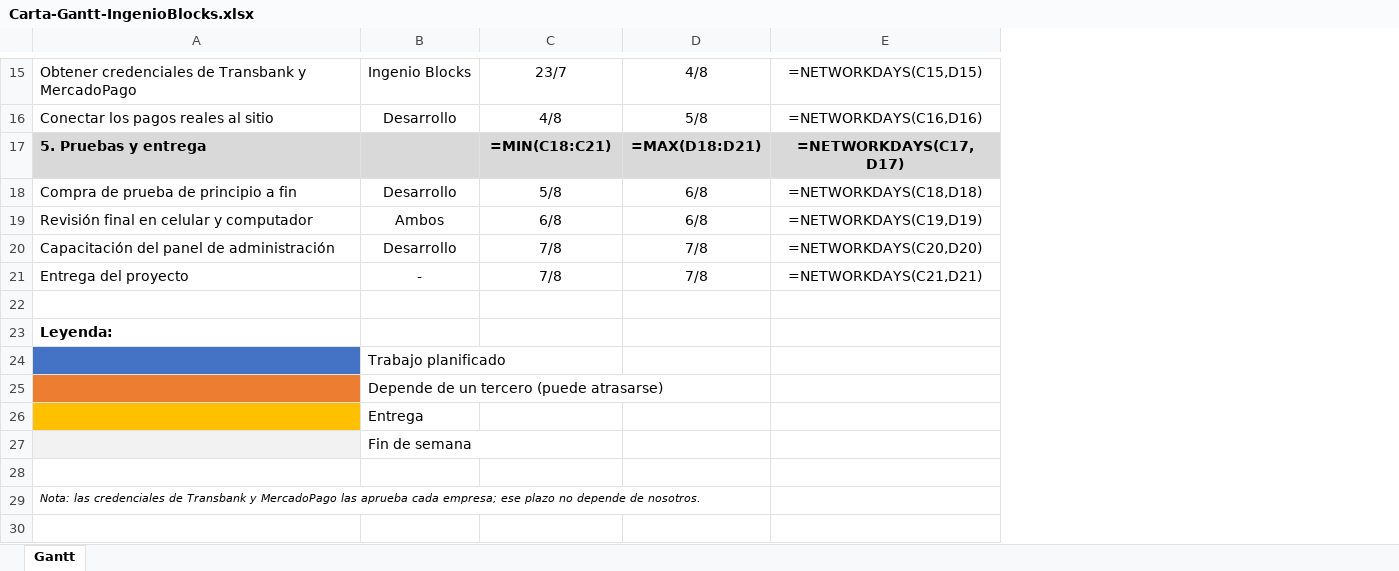
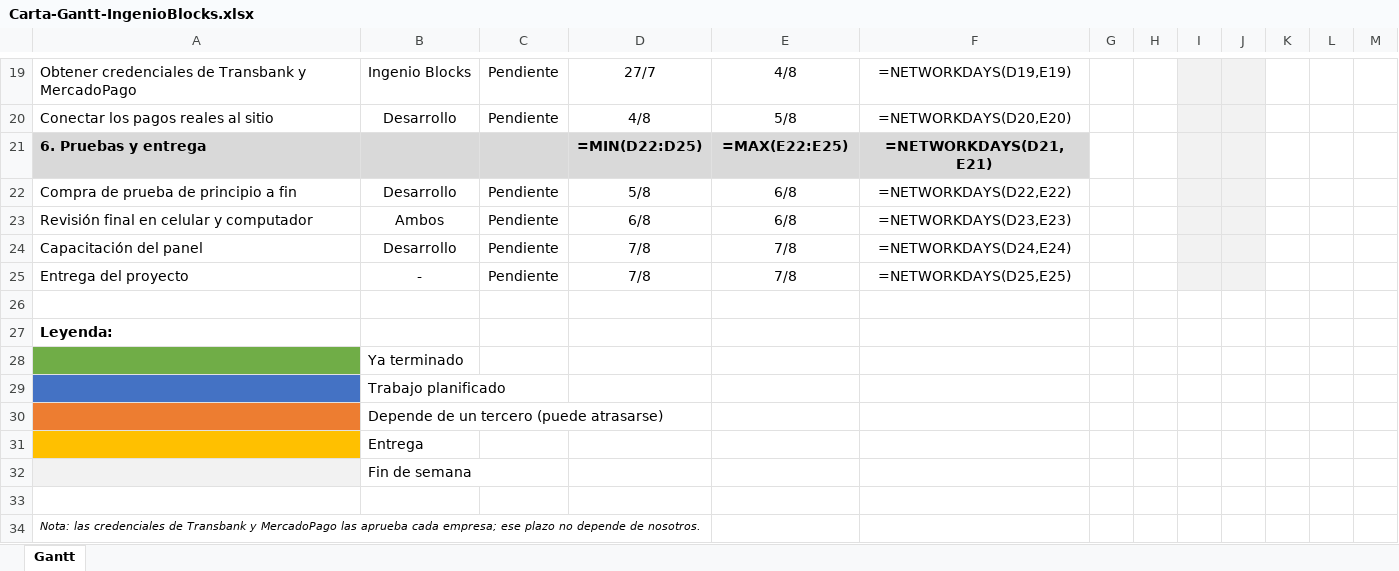
Before and after one commit to marcelopc2/ecommerce_soledad, an Excel workbook: docs/Carta-Gantt-IngenioBlocks.xlsx, sheet Gantt, drawn as a sheet; only a part is shown, gaps mark what is left out; values as stored, in another font and other column widths than the file's, no borders; formulas without a stored value are shown as written; conditional formats not drawn; removed rows and columns are numbered as before the commit, all else as after; rows hold the shown columns only; the diff covers the shown part only; the diff names each change by its address in the sheet, - before the commit and + after, or states it on an @@ line.

```diff
--- a/docs/Carta-Gantt-IngenioBlocks.xlsx (sheet Gantt)
+++ b/docs/Carta-Gantt-IngenioBlocks.xlsx (sheet Gantt)
+column C, rows 19-20: Pendiente | Pendiente; rows 22-25: all Pendiente
-column E, rows 15-16: =NETWORKDAYS(C15,D15) | =NETWORKDAYS(C16,D16); rows 18-21: =NETWORKDAYS(C18,D18) | =NETWORKDAYS(C19,D19) | =NETWORKDAYS(C20,D20) | =NETWORKDAYS(C21,D21)
+column F, rows 19-20: =NETWORKDAYS(D19,E19) | =NETWORKDAYS(D20,E20); rows 22-25: =NETWORKDAYS(D22,E22) | =NETWORKDAYS(D23,E23) | =NETWORKDAYS(D24,E24) | =NETWORKDAYS(D25,E25)
+column G, empty
+column H, empty
+column I, empty
+column J, empty
+column K, empty
+column L, empty
+column M, empty
-D19: 23/7
+D19: 27/7
-row 17: 5. Pruebas y entrega |  | =MIN(C18:C21) | =MAX(D18:D21) | =NETWORKDAYS(C17,D17)
+row 21: 6. Pruebas y entrega |  |  | =MIN(D22:D25) | =MAX(E22:E25) | =NETWORKDAYS(D21,E21)
-A24: Capacitación del panel de administración
+A24: Capacitación del panel
+row 28:  | Ya terminado
```
Also changed, not shown: 10 added rows, 6 removed rows and 8 edited cells elsewhere in this sheet, 3 other files.
